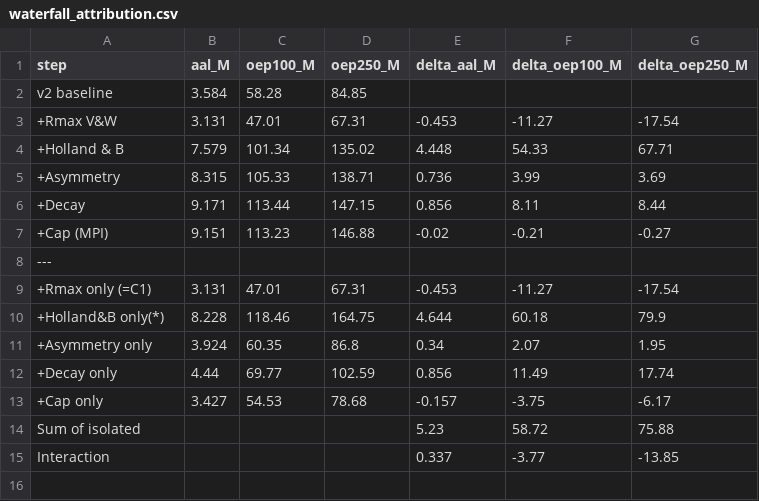
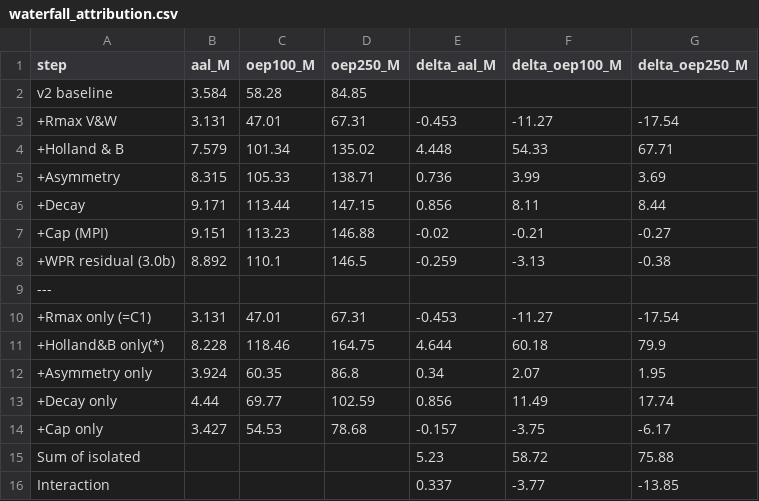
Before and after one commit to AsMagiic/hurricane-cat-model, a CSV file: outputs/waterfall_attribution.csv, drawn as a sheet; the diff names each change by its address in the sheet, - before the commit and + after, or states it on an @@ line.

```diff
--- a/outputs/waterfall_attribution.csv
+++ b/outputs/waterfall_attribution.csv
+row 8: +WPR residual (3.0b) | 8.892 | 110.1 | 146.5 | -0.259 | -3.13 | -0.38
```
Also changed, not shown: 8 other files.
